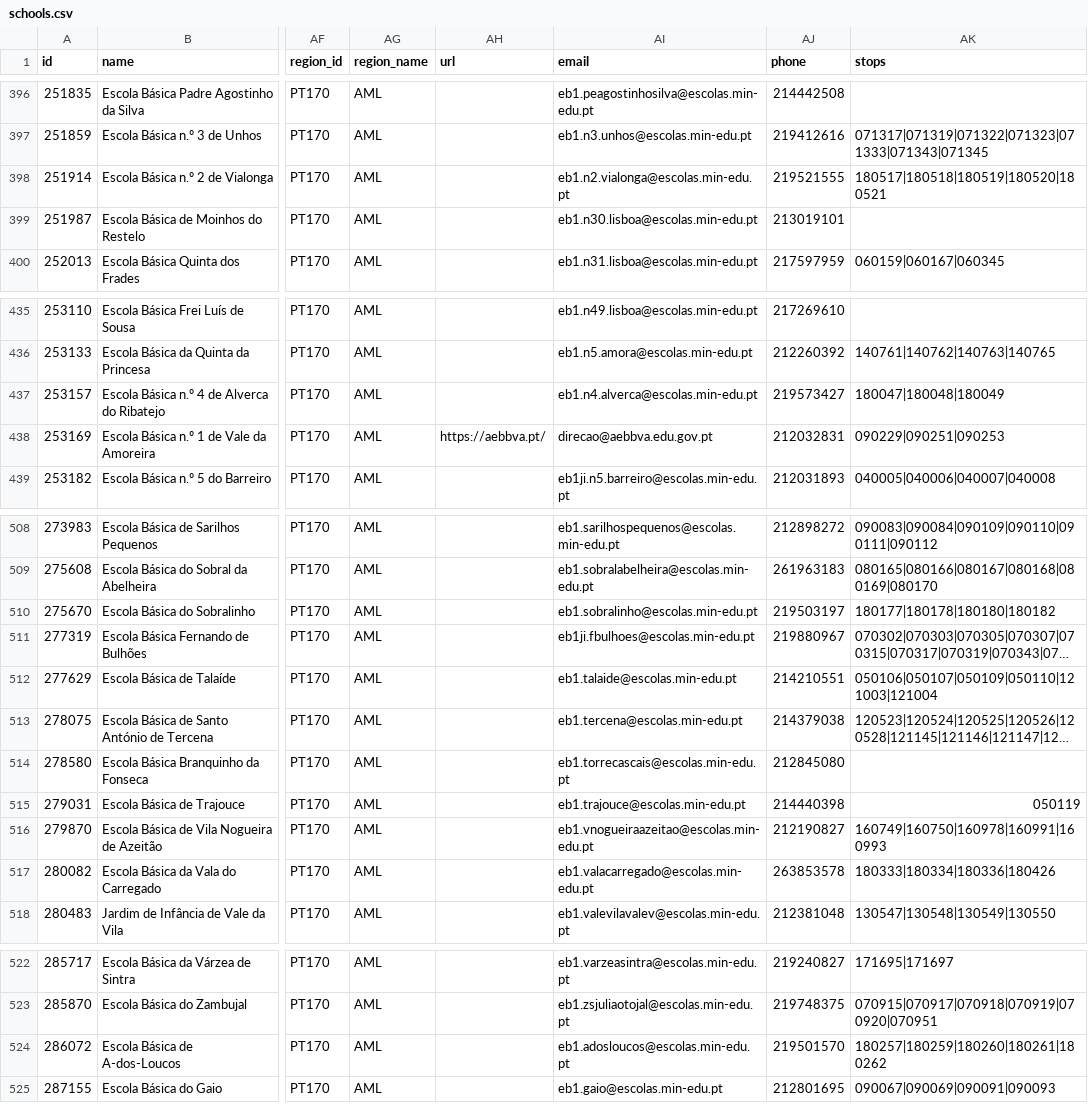
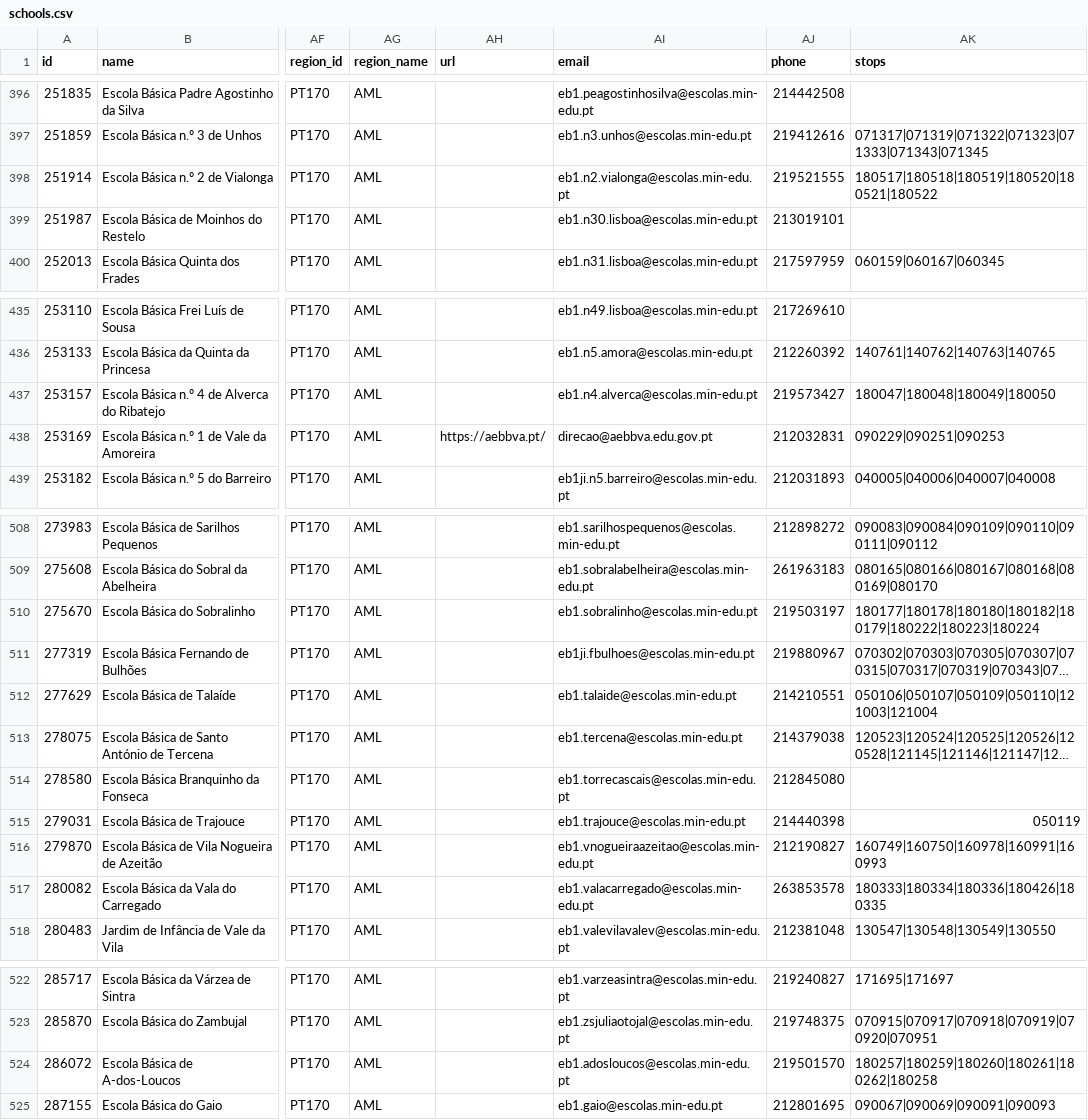
Before and after one commit to carrismetropolitana/datasets, a CSV file: facilities/schools/schools.csv, drawn as a sheet; only a part is shown, gaps mark what is left out; long unchanged cells end in …; the diff covers the shown part only; the diff names each change by its address in the sheet, - before the commit and + after, or states it on an @@ line.

Commit message:
Updated schools data and associated stops

```diff
--- a/facilities/schools/schools.csv
+++ b/facilities/schools/schools.csv
-AK398 (stops): 180517|180518|180519|180520|180521
+AK398 (stops): 180517|180518|180519|180520|180521|180522
-AK437 (stops): 180047|180048|180049
+AK437 (stops): 180047|180048|180049|180050
-AK510 (stops): 180177|180178|180180|180182
+AK510 (stops): 180177|180178|180180|180182|180179|180222|180223|180224
-AK517 (stops): 180333|180334|180336|180426
+AK517 (stops): 180333|180334|180336|180426|180335
-AK524 (stops): 180257|180259|180260|180261|180262
+AK524 (stops): 180257|180259|180260|180261|180262|180258
```
Also changed, not shown: 8 edited cells elsewhere in this file.
